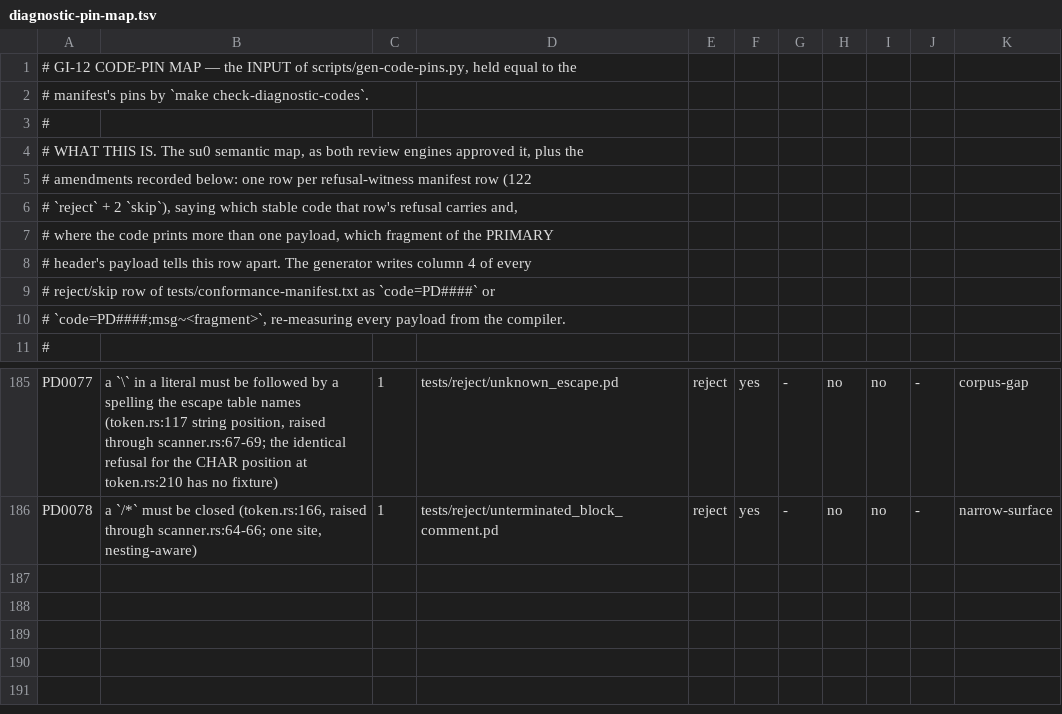
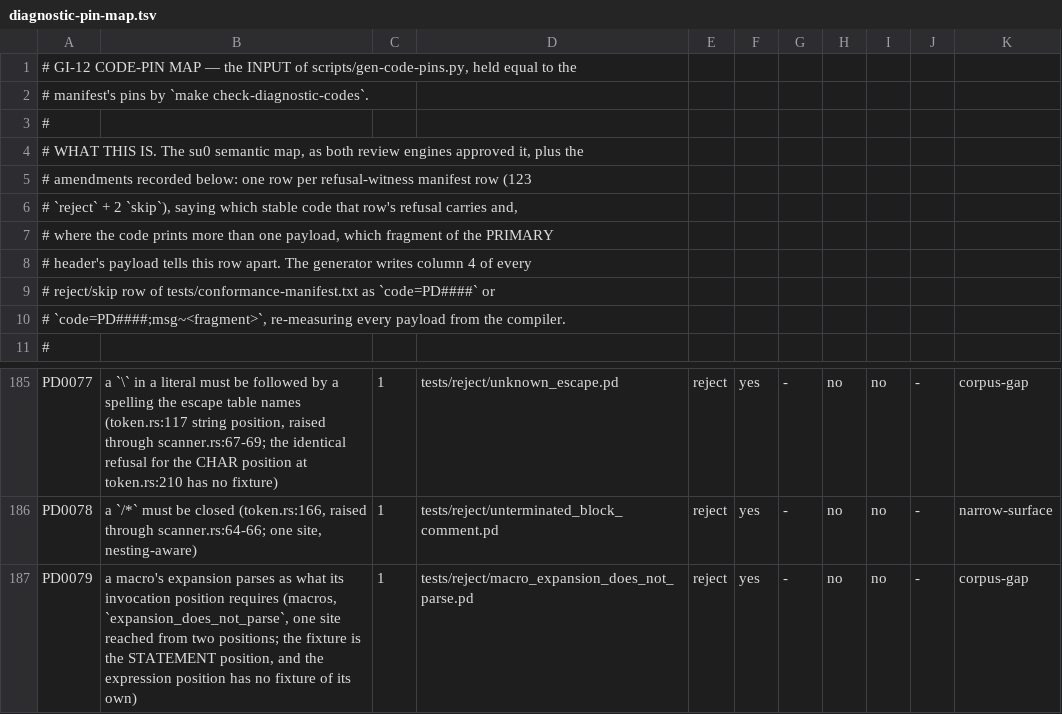
Before and after one commit to labforadvancedstudy/palladium-a, a TSV file: docs/contributing/diagnostic-pin-map.tsv, drawn as a sheet; only a part is shown, gaps mark what is left out.

```diff
--- a/docs/contributing/diagnostic-pin-map.tsv
+++ b/docs/contributing/diagnostic-pin-map.tsv
@@ -4,3 +4,3 @@
 # WHAT THIS IS. The su0 semantic map, as both review engines approved it, plus the
-# amendments recorded below: one row per refusal-witness manifest row (122
+# amendments recorded below: one row per refusal-witness manifest row (123
 # `reject` + 2 `skip`), saying which stable code that row's refusal carries and,
@@ -186 +186,2 @@ PD0077	a `\` in a literal must be followed by a spelling the escape table names
 PD0078	a `/*` must be closed (token.rs:166, raised through scanner.rs:64-66; one site, nesting-aware)	1	tests/reject/unterminated_block_comment.pd	reject	yes	-	no	no	-	narrow-surface
+PD0079	a macro's expansion parses as what its invocation position requires (macros, `expansion_does_not_parse`, one site reached from two positions; the fixture is the STATEMENT position, and the expression position has no fixture of its own)	1	tests/reject/macro_expansion_does_not_parse.pd	reject	yes	-	no	no	-	corpus-gap
```
Also changed, not shown: docs/citation-pins.tsv, docs/contributing/diagnostic-codes.tsv, 12 other files.
